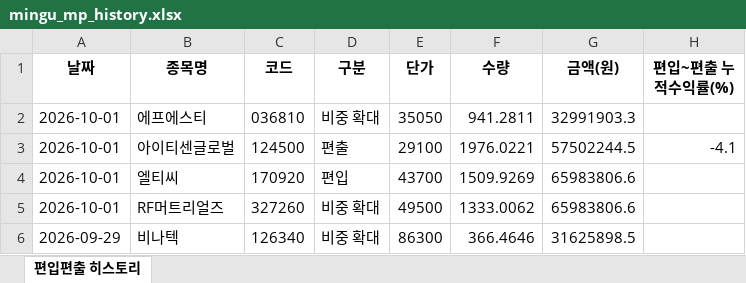
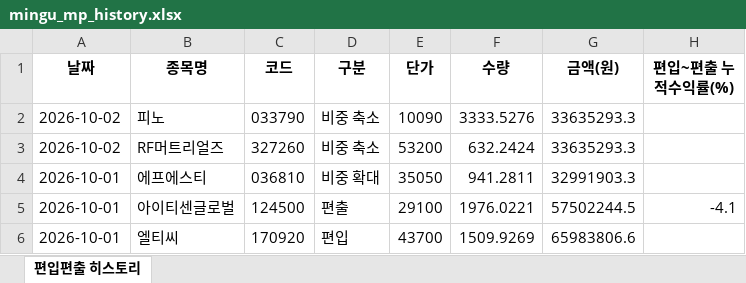
Before and after one commit to joonhakkim/liquidity-dashboard, an Excel workbook: docs/downloads/mingu_mp_history.xlsx, sheet 편입편출 히스토리, drawn as a sheet; only a part is shown; the shorter side is filled out with more unchanged rows; values as stored, in another font and other column widths than the file's, no borders; the diff names each change by its address in the sheet, - before the commit and + after, or states it on an @@ line.

```diff
--- a/docs/downloads/mingu_mp_history.xlsx (sheet 편입편출 히스토리)
+++ b/docs/downloads/mingu_mp_history.xlsx (sheet 편입편출 히스토리)
+row 2: 2026-10-02 | 피노 | 033790 | 비중 축소 | 10090 | 3333.5276 | 33635293.3
+row 3: 2026-10-02 | RF머트리얼즈 | 327260 | 비중 축소 | 53200 | 632.2424 | 33635293.3
```
Also changed, not shown: docs/downloads/kosdaq_long_short_index_history.xlsx, docs/downloads/momentum_mp_history.xlsx, 19 other files.
